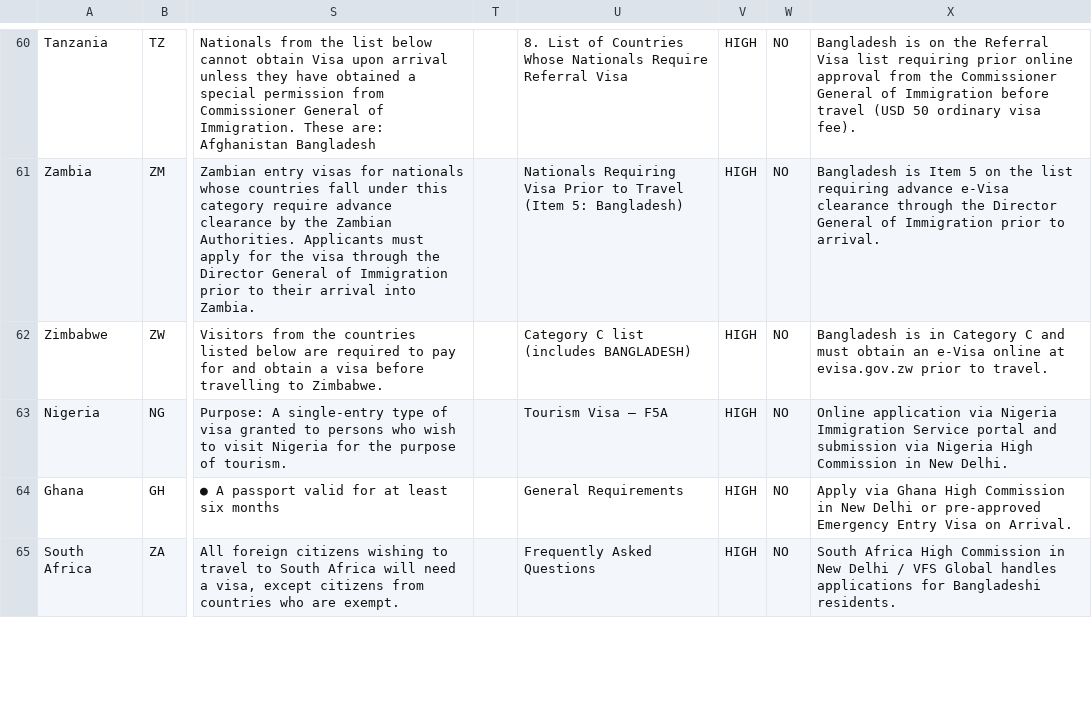
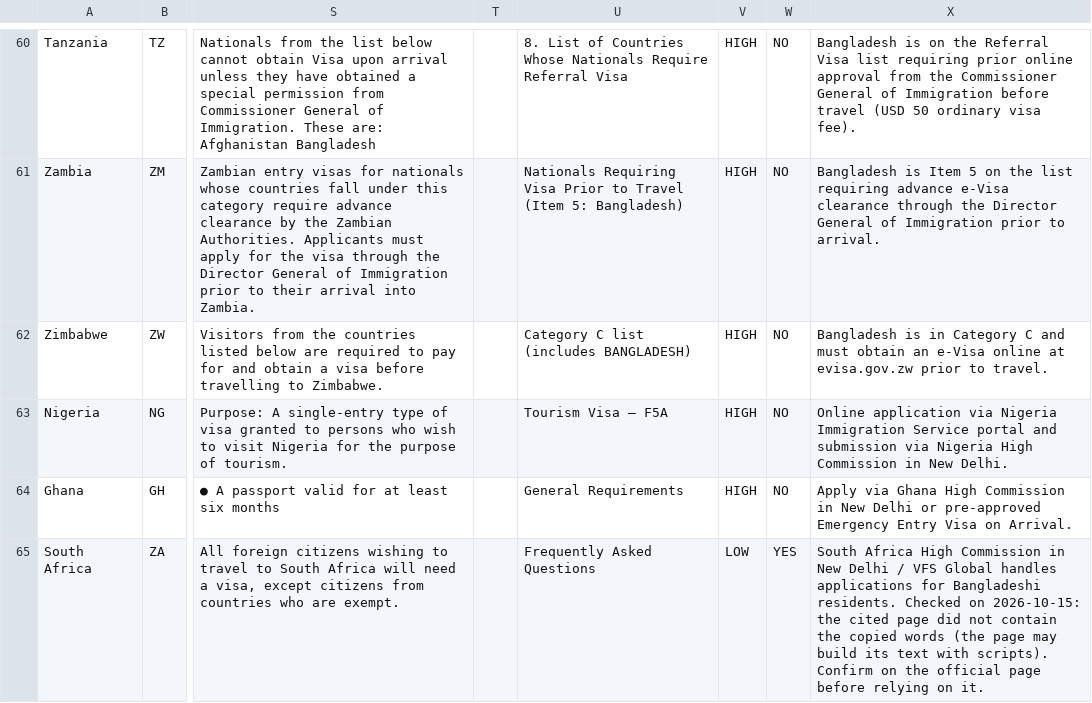
Before and after one commit to sadatnitex/visastack, a CSV file: docs/product/master-profile-enrichment/country-intake/batch-001/0-countries.csv, drawn as a sheet; only a part is shown, gaps mark what is left out; the diff covers the shown part only; the diff names each change by its address in the sheet, - before the commit and + after, or states it on an @@ line.

```diff
--- a/docs/product/master-profile-enrichment/country-intake/batch-001/0-countries.csv
+++ b/docs/product/master-profile-enrichment/country-intake/batch-001/0-countries.csv
-V65: HIGH
+V65: LOW
-W65: NO
+W65: YES
-X65: …Bangladeshi residents.
+X65: …Bangladeshi residents. Checked on 2026-10-15: the cited page did not contain the copied words (the page may build its text with scripts). Confirm on the official page before relying on it.
```
Also changed, not shown: 113 edited cells elsewhere in this file, 4 other files.
